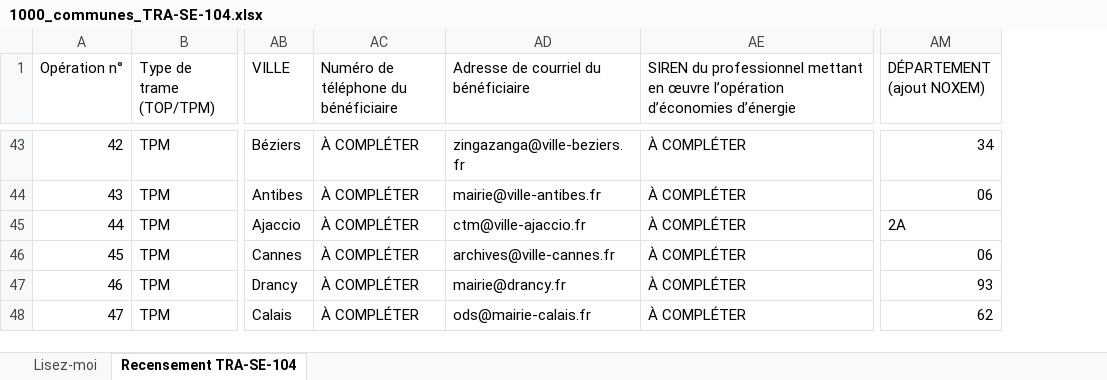
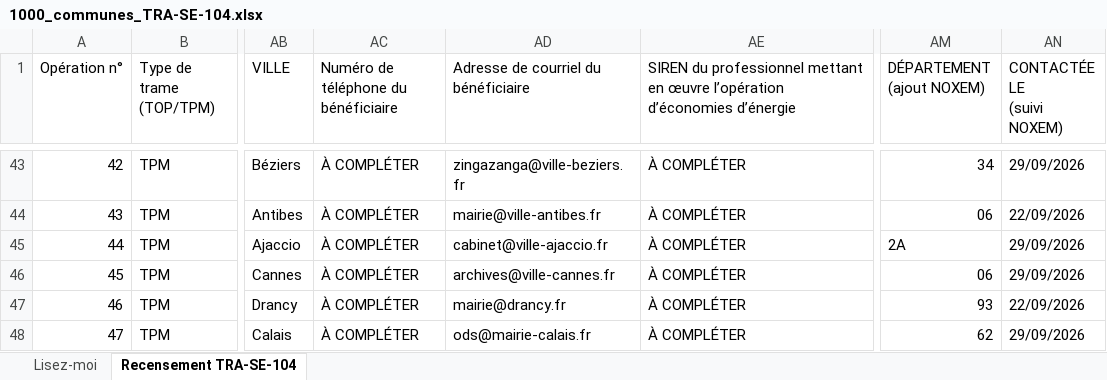
Before and after one commit to dgjmfrbv4k-lab/NOXEM-GROUP, an Excel workbook: cee-gonflage/1000_communes_TRA-SE-104.xlsx, sheet Recensement TRA-SE-104, drawn as a sheet; only a part is shown, gaps mark what is left out; values as stored, in another font and other column widths than the file's, no cell formats; the diff covers the shown part only; the diff names each change by its address in the sheet, - before the commit and + after, or states it on an @@ line.

```diff
--- a/cee-gonflage/1000_communes_TRA-SE-104.xlsx (sheet Recensement TRA-SE-104)
+++ b/cee-gonflage/1000_communes_TRA-SE-104.xlsx (sheet Recensement TRA-SE-104)
+column AN (CONTACTÉE LE (suivi NOXEM)), rows 43-48: 29/09/2026 | 22/09/2026 | 29/09/2026 | 29/09/2026 | 22/09/2026 | 29/09/2026
-AD45: ctm@ville-ajaccio.fr
+AD45: cabinet@ville-ajaccio.fr
```
Also changed, not shown: 6 edited cells elsewhere in this sheet, cell formats.
